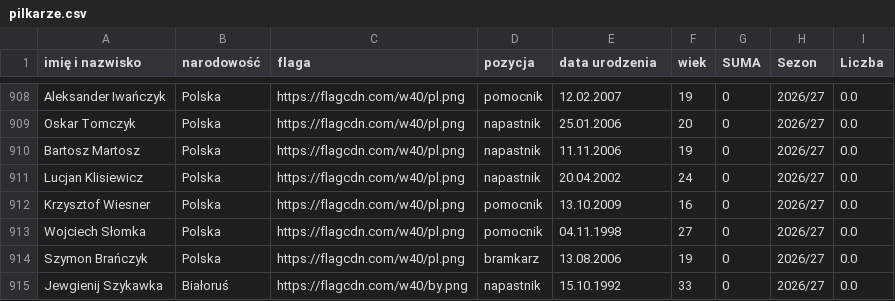
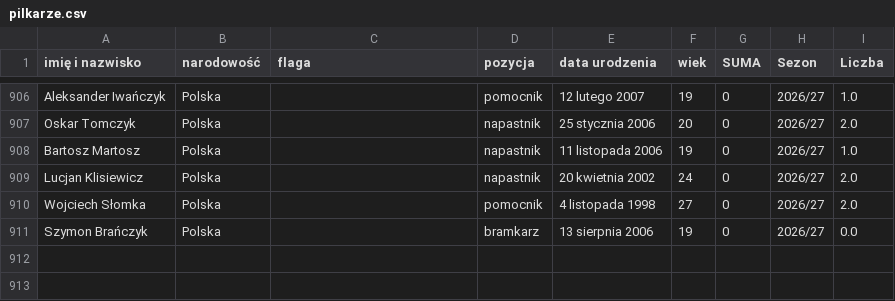
Before and after one commit to DomJer004/TSP_Baza, a CSV file: pilkarze.csv, drawn as a sheet; only a part is shown, gaps mark what is left out; removed rows and columns are numbered as before the commit, all else as after; the diff covers the shown part only; the diff names each change by its address in the sheet, - before the commit and + after, or states it on an @@ line.

```diff
--- a/pilkarze.csv
+++ b/pilkarze.csv
-C906:C909 (flaga): https://flagcdn.com/w40/pl.png
+C906:C909 (flaga): (empty)
-E906 (data urodzenia): 12.02.2007
+E906 (data urodzenia): 12 lutego 2007
-I906 (Liczba): 0.0
+I906 (Liczba): 1.0
-E907 (data urodzenia): 25.01.2006
+E907 (data urodzenia): 25 stycznia 2006
-I907 (Liczba): 0.0
+I907 (Liczba): 2.0
-E908 (data urodzenia): 11.11.2006
+E908 (data urodzenia): 11 listopada 2006
-I908 (Liczba): 0.0
+I908 (Liczba): 1.0
-E909 (data urodzenia): 20.04.2002
+E909 (data urodzenia): 20 kwietnia 2002
-I909 (Liczba): 0.0
+I909 (Liczba): 2.0
-row 912: Krzysztof Wiesner | Polska | https://flagcdn.com/w40/pl.png | pomocnik | 13.10.2009 | 16 | 0 | 2026/27 | 0.0
-C910:C911 (flaga): https://flagcdn.com/w40/pl.png
+C910:C911 (flaga): (empty)
-E910 (data urodzenia): 04.11.1998
+E910 (data urodzenia): 4 listopada 1998
-I910 (Liczba): 0.0
+I910 (Liczba): 2.0
-E911 (data urodzenia): 13.08.2006
+E911 (data urodzenia): 13 sierpnia 2006
-row 915: Jewgienij Szykawka | Białoruś | https://flagcdn.com/w40/by.png | napastnik | 15.10.1992 | 33 | 0 | 2026/27 | 0.0
```
Also changed, not shown: 2 removed rows and 43 edited cells elsewhere in this file.
